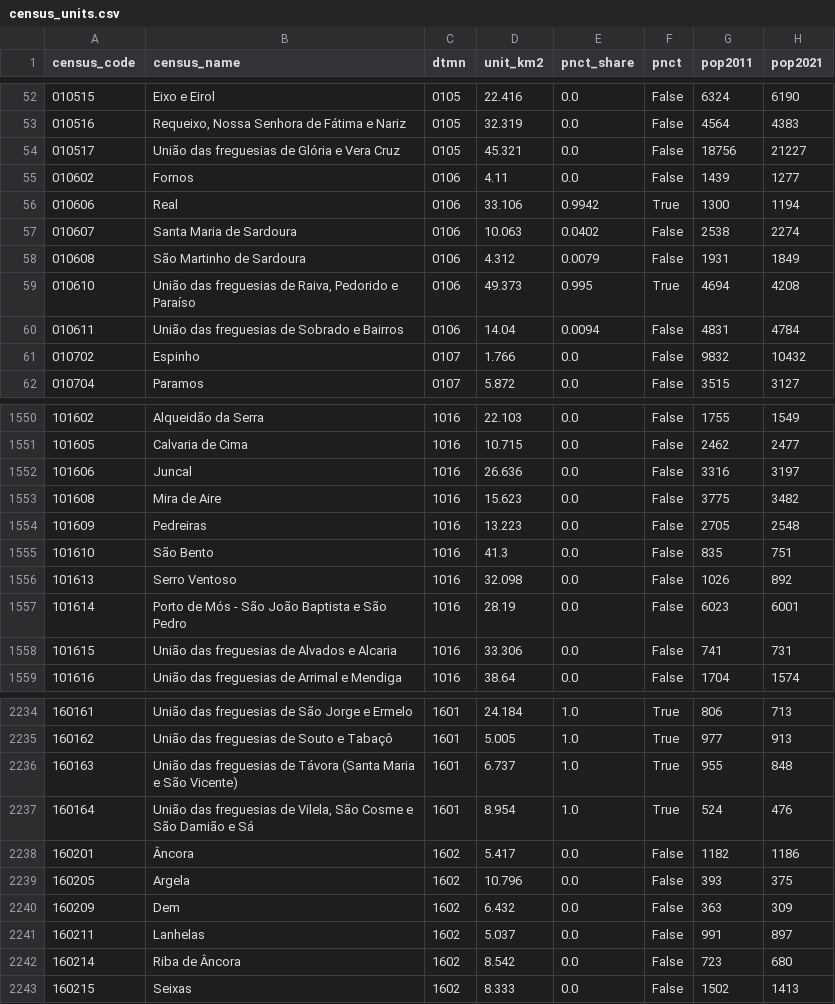
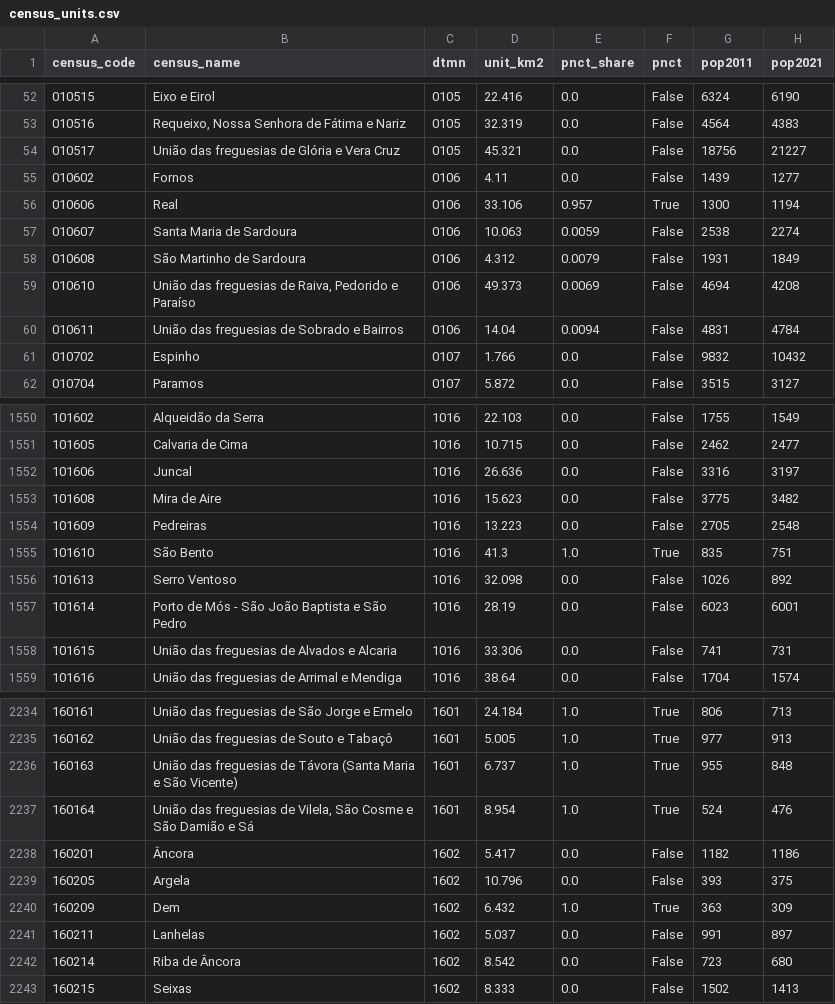
Before and after one commit to singledev-eu/pnct-map, a CSV file: insights/data/prepared/census_units.csv, drawn as a sheet; only a part is shown, gaps mark what is left out.

```diff
--- a/insights/data/prepared/census_units.csv
+++ b/insights/data/prepared/census_units.csv
@@ -55,6 +55,6 @@ census_code,census_name,dtmn,unit_km2,pnct_share,pnct,pop2011,pop2021
 010602,Fornos,0106,4.11,0.0,False,1439,1277
-010606,Real,0106,33.106,0.9942,True,1300,1194
-010607,Santa Maria de Sardoura,0106,10.063,0.0402,False,2538,2274
+010606,Real,0106,33.106,0.957,True,1300,1194
+010607,Santa Maria de Sardoura,0106,10.063,0.0059,False,2538,2274
 010608,São Martinho de Sardoura,0106,4.312,0.0079,False,1931,1849
-010610,"União das freguesias de Raiva, Pedorido e Paraíso",0106,49.373,0.995,True,4694,4208
+010610,"União das freguesias de Raiva, Pedorido e Paraíso",0106,49.373,0.0069,False,4694,4208
 010611,União das freguesias de Sobrado e Bairros,0106,14.04,0.0094,False,4831,4784
@@ -1554,3 +1554,3 @@ census_code,census_name,dtmn,unit_km2,pnct_share,pnct,pop2011,pop2021
 101609,Pedreiras,1016,13.223,0.0,False,2705,2548
-101610,São Bento,1016,41.3,0.0,False,835,751
+101610,São Bento,1016,41.3,1.0,True,835,751
 101613,Serro Ventoso,1016,32.098,0.0,False,1026,892
@@ -2239,3 +2239,3 @@ census_code,census_name,dtmn,unit_km2,pnct_share,pnct,pop2011,pop2021
 160205,Argela,1602,10.796,0.0,False,393,375
-160209,Dem,1602,6.432,0.0,False,363,309
+160209,Dem,1602,6.432,1.0,True,363,309
 160211,Lanhelas,1602,5.037,0.0,False,991,897
```
Also changed, not shown: insights/data/prepared/districts.csv, insights/data/prepared/municipalities.csv, 53 other files.
